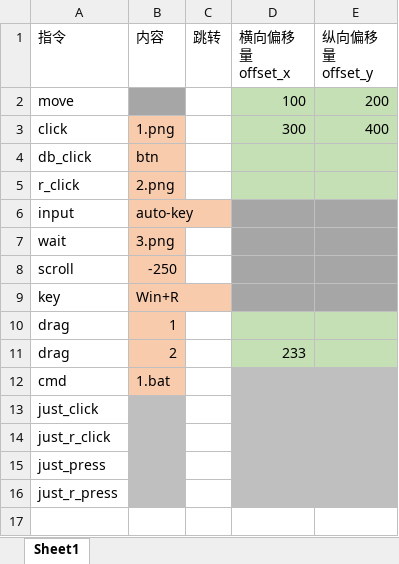
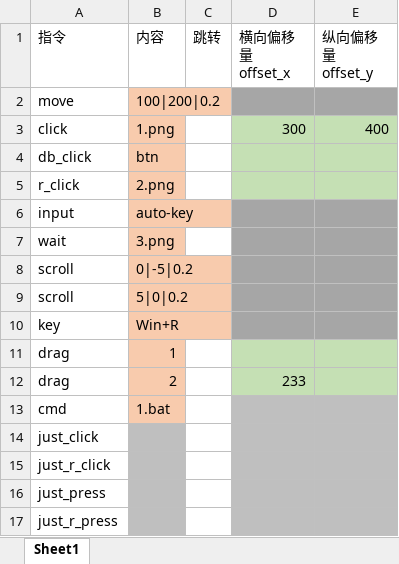
Before and after one commit to Blushyes/auto-key, an Excel workbook: scripts/index_example.xlsx, sheet Sheet1, drawn as a sheet; values as stored, in another font and other column widths than the file's, no borders; removed rows and columns are numbered as before the commit, all else as after; the diff names each change by its address in the sheet, - before the commit and + after, or states it on an @@ line.

```diff
--- a/scripts/index_example.xlsx (sheet Sheet1)
+++ b/scripts/index_example.xlsx (sheet Sheet1)
-row 2: move |  |  | 100 | 200
+row 2: move | 100|200|0.2
-B8 (内容): -250
+B8 (内容): 0|-5|0.2
+row 9: scroll | 5|0|0.2
```
Also changed, not shown: 1 other file.
